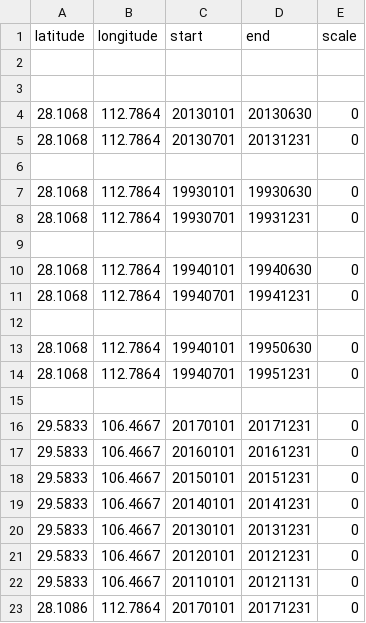
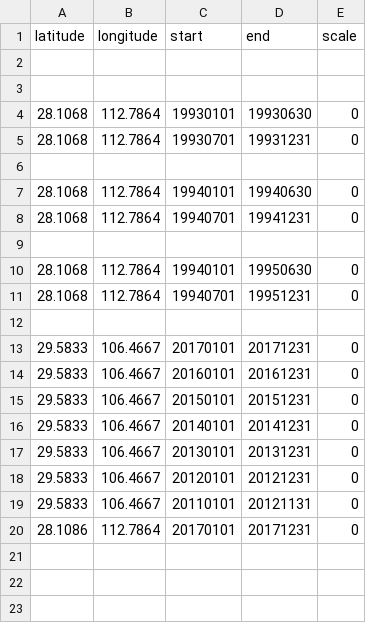
Before and after one commit to sunt05/ERA5-downloader, a CSV file: site_request.csv, drawn as a sheet; the diff names each change by its address in the sheet, - before the commit and + after, or states it on an @@ line.

Commit message:
Update site_request.csv

```diff
--- a/site_request.csv
+++ b/site_request.csv
-row 4: 28.1068 | 112.7864 | 20130101 | 20130630 | 0
-row 5: 28.1068 | 112.7864 | 20130701 | 20131231 | 0
-row 6: (empty)
```
